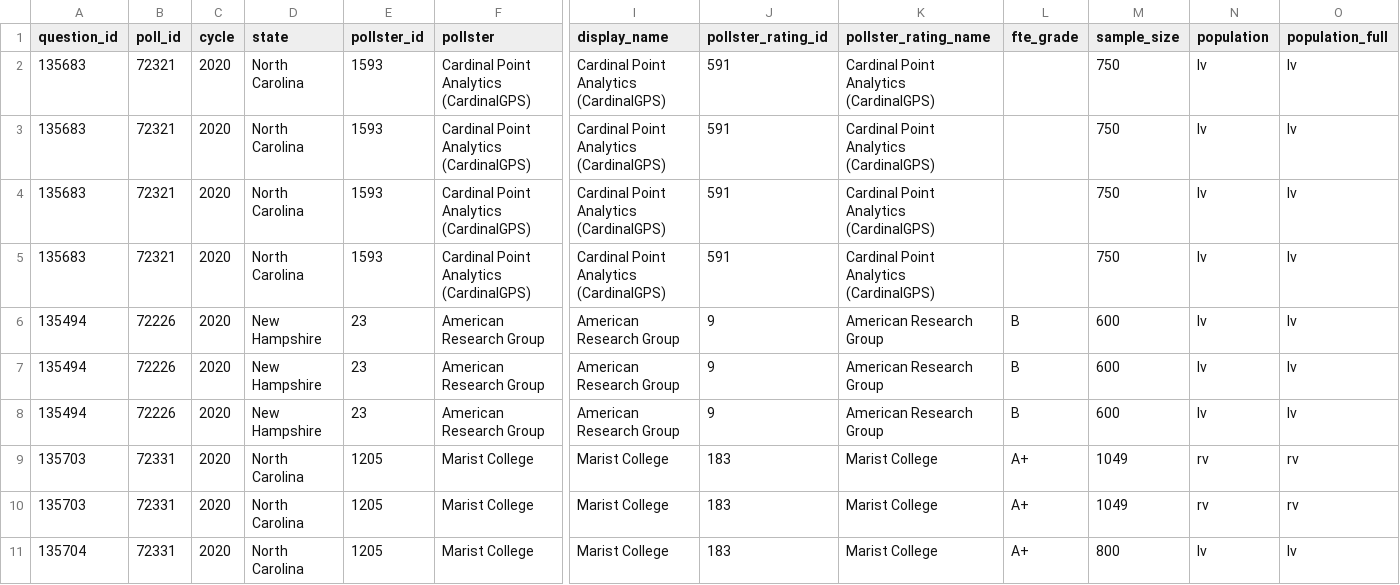
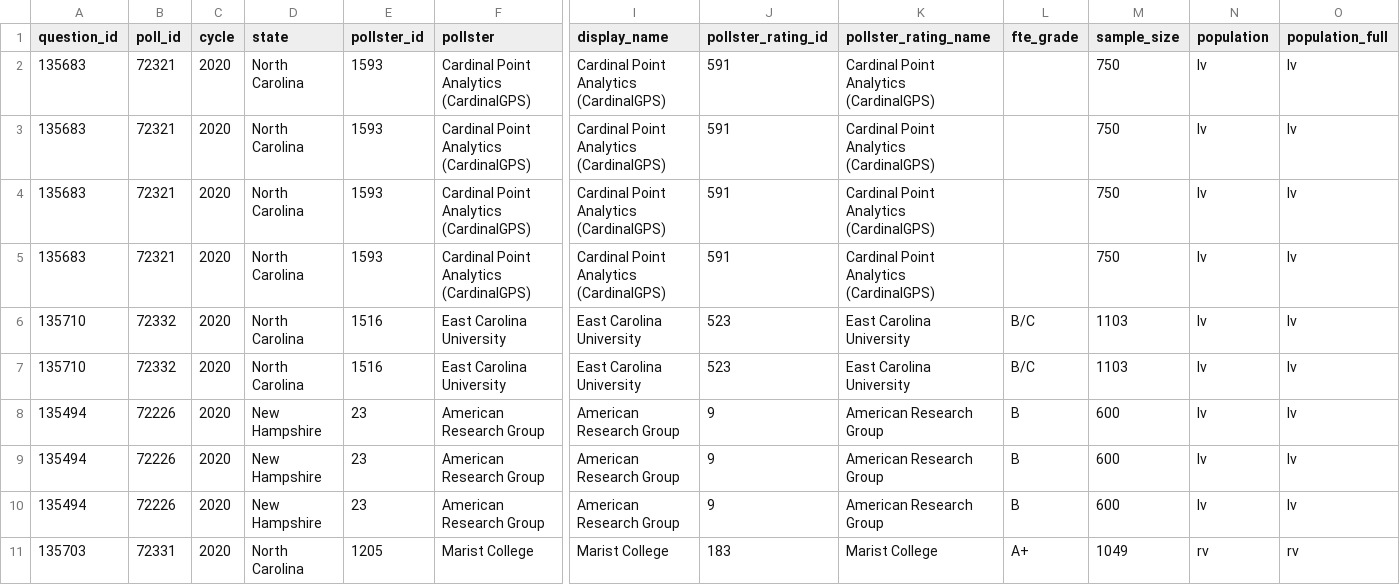
Before and after one commit to simonw/fivethirtyeight-polls, a CSV file: governor_polls.csv, drawn as a sheet; only a part is shown, gaps mark what is left out; the shorter side is filled out with more unchanged rows; rows hold the shown columns only; the diff names each change by its address in the sheet, - before the commit and + after, or states it on an @@ line.

```diff
--- a/governor_polls.csv
+++ b/governor_polls.csv
+row 6: 135710 | 72332 | 2020 | North Carolina | 1516 | East Carolina University | East Carolina University | 523 | East Carolina University | B/C | 1103 | lv | lv
+row 7: 135710 | 72332 | 2020 | North Carolina | 1516 | East Carolina University | East Carolina University | 523 | East Carolina University | B/C | 1103 | lv | lv
```
Also changed, not shown: house_polls.csv, 2 other files.
